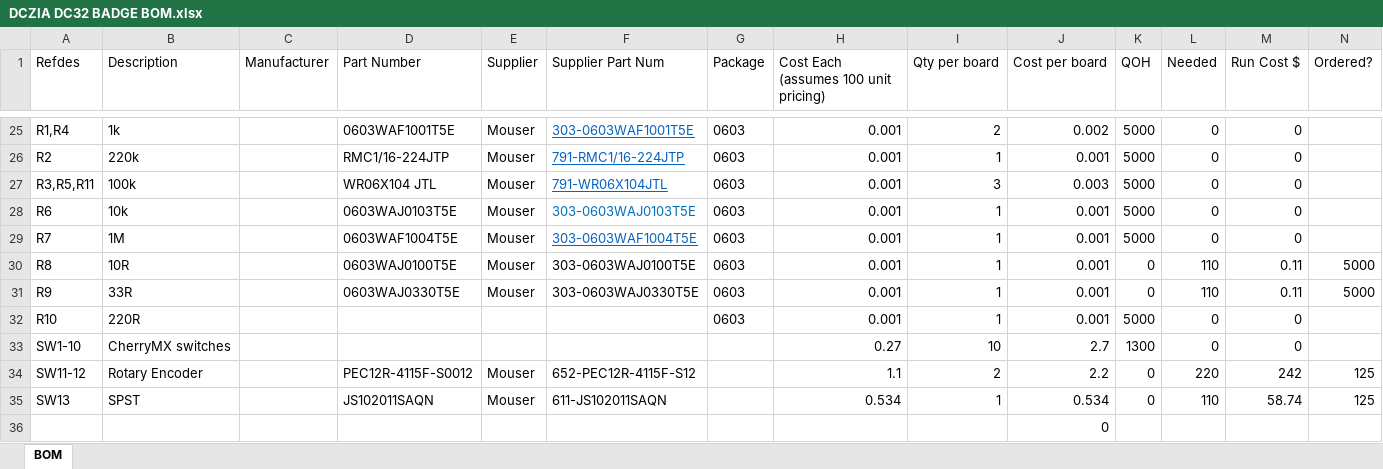
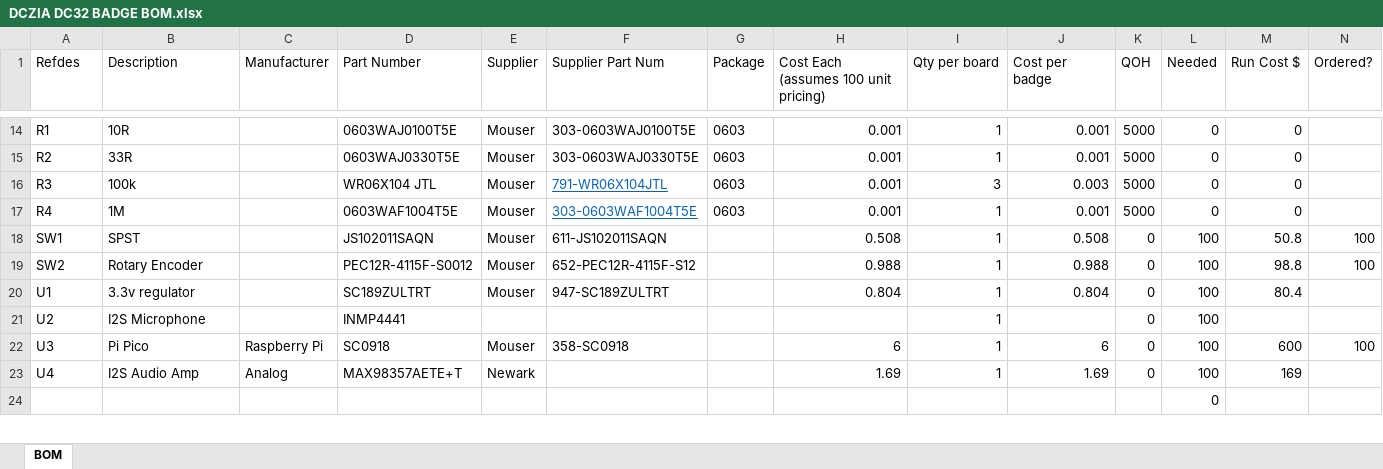
Before and after one commit to ybhvf/Defcon32-Badge, an Excel workbook: Hardware/DCZIA DC32 BADGE BOM.xlsx, sheet BOM, drawn as a sheet; only a part is shown, gaps mark what is left out; values as stored, in another font and other column widths than the file's, no borders; removed rows and columns are numbered as before the commit, all else as after; the diff covers the shown part only; the diff names each change by its address in the sheet, - before the commit and + after, or states it on an @@ line.

Commit message:
Updated BOM

```diff
--- a/Hardware/DCZIA DC32 BADGE BOM.xlsx (sheet BOM)
+++ b/Hardware/DCZIA DC32 BADGE BOM.xlsx (sheet BOM)
-J1: Cost per board
+J1: Cost per badge
-A14 (Refdes): R1,R4
+A14 (Refdes): R1
-B14 (Description): 1k
+B14 (Description): 10R
-D14 (Part Number): 0603WAF1001T5E
+D14 (Part Number): 0603WAJ0100T5E
-F14 (Supplier Part Num): 303-0603WAF1001T5E
+F14 (Supplier Part Num): 303-0603WAJ0100T5E
@@ F14:F15 underline: on → off, text colour: #0563C1 → black @@
-I14 (Qty per board): 2
+I14 (Qty per board): 1
-J14 (Cost per badge): 0.002
+J14 (Cost per badge): 0.001
-B15 (Description): 220k
+B15 (Description): 33R
-D15 (Part Number): RMC1/16-224JTP
+D15 (Part Number): 0603WAJ0330T5E
-F15 (Supplier Part Num): 791-RMC1/16-224JTP
+F15 (Supplier Part Num): 303-0603WAJ0330T5E
-A16 (Refdes): R3,R5,R11
+A16 (Refdes): R3
-row 28: R6 | 10k |  | 0603WAJ0103T5E | Mouser | 303-0603WAJ0103T5E | 0603 | 0.001 | 1 | 0.001 | 5000 | 0 | 0
-A17 (Refdes): R7
+A17 (Refdes): R4
-row 30: R8 | 10R |  | 0603WAJ0100T5E | Mouser | 303-0603WAJ0100T5E | 0603 | 0.001 | 1 | 0.001 | 0 | 110 | 0.11 | 5000
-row 31: R9 | 33R |  | 0603WAJ0330T5E | Mouser | 303-0603WAJ0330T5E | 0603 | 0.001 | 1 | 0.001 | 0 | 110 | 0.11 | 5000
-row 32: R10 | 220R |  |  |  |  | 0603 | 0.001 | 1 | 0.001 | 5000 | 0 | 0
-row 33: SW1-10 | CherryMX switches |  |  |  |  |  | 0.27 | 10 | 2.7 | 1300 | 0 | 0
-row 34: SW11-12 | Rotary Encoder |  | PEC12R-4115F-S0012 | Mouser | 652-PEC12R-4115F-S12 |  | 1.1 | 2 | 2.2 | 0 | 220 | 242 | 125
-A18 (Refdes): SW13
+A18 (Refdes): SW1
-H18: 0.534
+H18: 0.508
-J18 (Cost per badge): 0.534
+J18 (Cost per badge): 0.508
-L18 (Needed): 110
+L18 (Needed): 100
-M18 (Run Cost $): 58.74
+M18 (Run Cost $): 50.8
-N18 (Ordered?): 125
+N18 (Ordered?): 100
-row 36:  |  |  |  |  |  |  |  |  | 0
+row 19: SW2 | Rotary Encoder |  | PEC12R-4115F-S0012 | Mouser | 652-PEC12R-4115F-S12 |  | 0.988 | 1 | 0.988 | 0 | 100 | 98.8 | 100
+row 20: U1 | 3.3v regulator |  | SC189ZULTRT | Mouser | 947-SC189ZULTRT |  | 0.804 | 1 | 0.804 | 0 | 100 | 80.4
+row 21: U2 | I2S Microphone |  | INMP4441 |  |  |  |  | 1 |  | 0 | 100
+row 22: U3 | Pi Pico | Raspberry Pi | SC0918 | Mouser | 358-SC0918 |  | 6 | 1 | 6 | 0 | 100 | 600 | 100
+row 23: U4 | I2S Audio Amp | Analog | MAX98357AETE+T | Newark |  |  | 1.69 | 1 | 1.69 | 0 | 100 | 169
+row 24:  |  |  |  |  |  |  |  |  |  |  | 0
```
Also changed, not shown: 11 added rows, 20 removed rows and 39 edited cells elsewhere in this sheet, formulas that keep their value.
